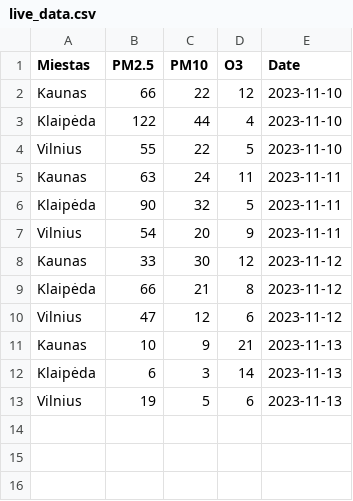
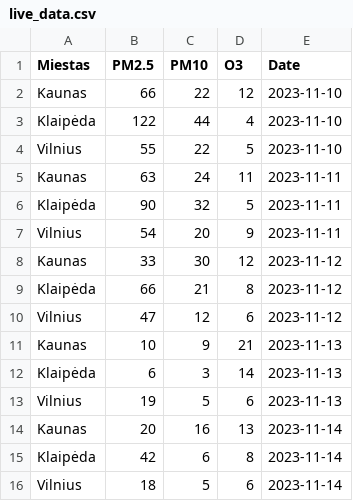
Before and after one commit to 7yg1s/Final-project, a CSV file: csv/live_data.csv, drawn as a sheet.

```diff
--- a/csv/live_data.csv
+++ b/csv/live_data.csv
@@ -13 +13,4 @@ Klaipėda,6,3,14,2023-11-13
 Vilnius,19,5,6,2023-11-13
+Kaunas,20,16,13,2023-11-14
+Klaipėda,42,6,8,2023-11-14
+Vilnius,18,5,6,2023-11-14
```
Also changed, not shown: 7 other files.
